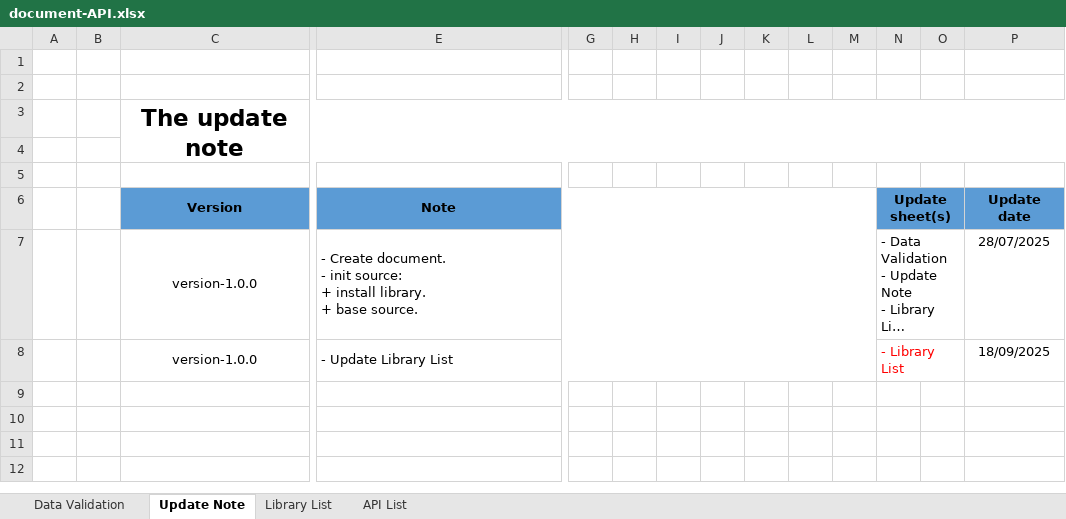
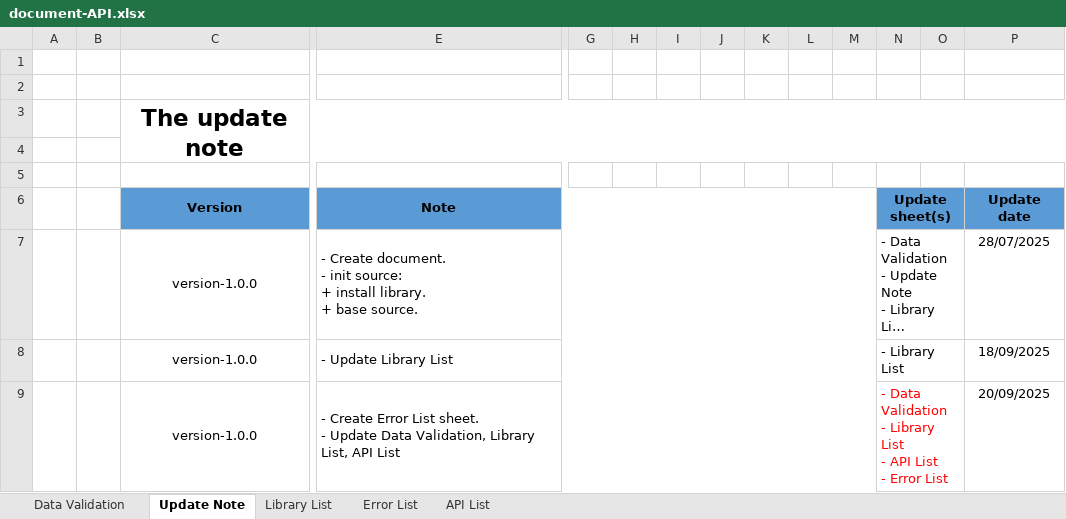
Before and after one commit to Taan2001/express-base, an Excel workbook: document-API.xlsx, sheet Update Note, drawn as a sheet; only a part is shown, gaps mark what is left out; long unchanged cells end in …; values as stored, in another font and other column widths than the file's, no borders; rows hold the shown columns only; ↵ is a line break in a cell; the diff names each change by its address in the sheet, - before the commit and + after, or states it on an @@ line.

```diff
--- a/document-API.xlsx (sheet Update Note)
+++ b/document-API.xlsx (sheet Update Note)
+sheet tab: Error List
-N8 text colour: #FF0000
+N8 text colour: black
+row 9:  |  | version-1.0.0 | - Create Error List sheet. ↵ - Update Data Validation, Library List, API List |  |  |  |  |  |  |  | - Data Validation ↵ - Library List ↵ - API List ↵ - Error List |  | 20/09/2025
```
Also changed, not shown: sheet API List, sheet Library List, sheet Data Validation, 2 other files.
